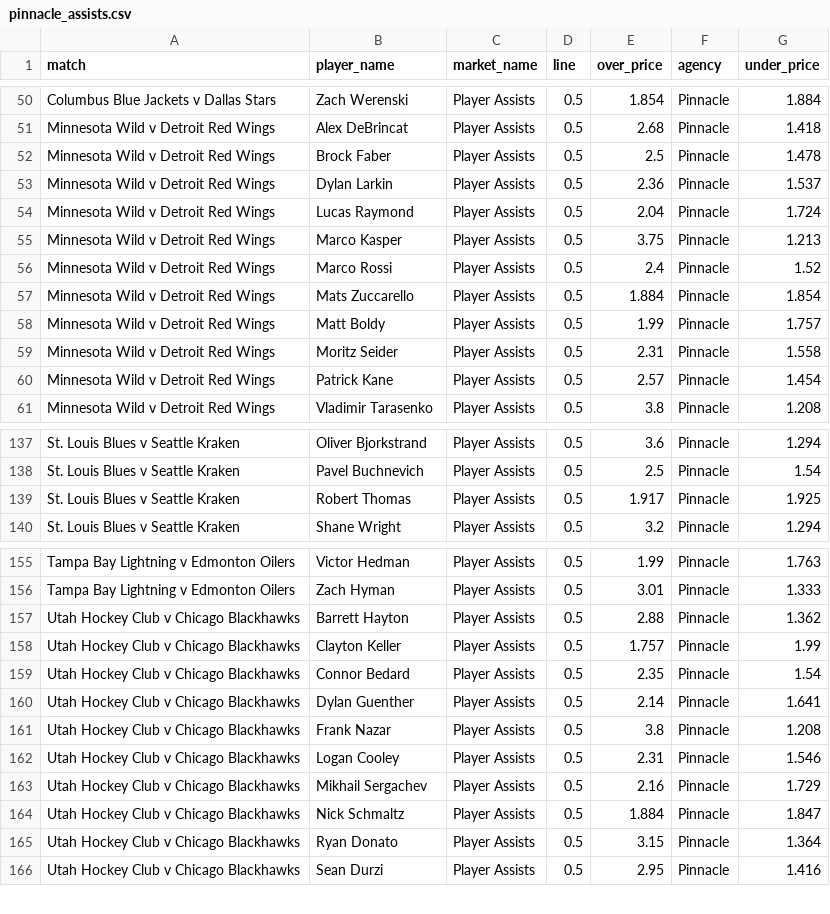
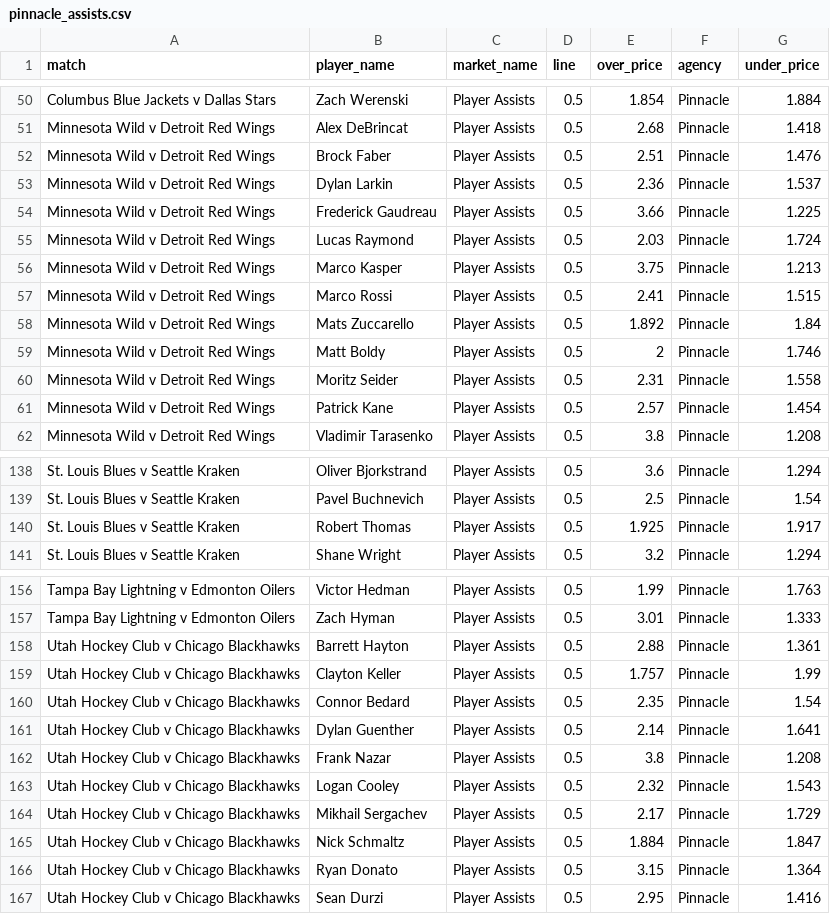
Before and after one commit to jamesbrown1417/NHL, a CSV file: Data/scraped_odds/pinnacle_assists.csv, drawn as a sheet; only a part is shown, gaps mark what is left out.

```diff
--- a/Data/scraped_odds/pinnacle_assists.csv
+++ b/Data/scraped_odds/pinnacle_assists.csv
@@ -51,9 +51,10 @@ Columbus Blue Jackets v Dallas Stars,Zach Werenski,Player Assists,0.5,1.854,Pinn
 Minnesota Wild v Detroit Red Wings,Alex DeBrincat,Player Assists,0.5,2.68,Pinnacle,1.418
-Minnesota Wild v Detroit Red Wings,Brock Faber,Player Assists,0.5,2.5,Pinnacle,1.478
+Minnesota Wild v Detroit Red Wings,Brock Faber,Player Assists,0.5,2.51,Pinnacle,1.476
 Minnesota Wild v Detroit Red Wings,Dylan Larkin,Player Assists,0.5,2.36,Pinnacle,1.537
-Minnesota Wild v Detroit Red Wings,Lucas Raymond,Player Assists,0.5,2.04,Pinnacle,1.724
+Minnesota Wild v Detroit Red Wings,Frederick Gaudreau,Player Assists,0.5,3.66,Pinnacle,1.225
+Minnesota Wild v Detroit Red Wings,Lucas Raymond,Player Assists,0.5,2.03,Pinnacle,1.724
 Minnesota Wild v Detroit Red Wings,Marco Kasper,Player Assists,0.5,3.75,Pinnacle,1.213
-Minnesota Wild v Detroit Red Wings,Marco Rossi,Player Assists,0.5,2.4,Pinnacle,1.52
-Minnesota Wild v Detroit Red Wings,Mats Zuccarello,Player Assists,0.5,1.884,Pinnacle,1.854
-Minnesota Wild v Detroit Red Wings,Matt Boldy,Player Assists,0.5,1.99,Pinnacle,1.757
+Minnesota Wild v Detroit Red Wings,Marco Rossi,Player Assists,0.5,2.41,Pinnacle,1.515
+Minnesota Wild v Detroit Red Wings,Mats Zuccarello,Player Assists,0.5,1.892,Pinnacle,1.84
+Minnesota Wild v Detroit Red Wings,Matt Boldy,Player Assists,0.5,2,Pinnacle,1.746
 Minnesota Wild v Detroit Red Wings,Moritz Seider,Player Assists,0.5,2.31,Pinnacle,1.558
@@ -138,3 +139,3 @@ St. Louis Blues v Seattle Kraken,Oliver Bjorkstrand,Player Assists,0.5,3.6,Pinna
 St. Louis Blues v Seattle Kraken,Pavel Buchnevich,Player Assists,0.5,2.5,Pinnacle,1.54
-St. Louis Blues v Seattle Kraken,Robert Thomas,Player Assists,0.5,1.917,Pinnacle,1.925
+St. Louis Blues v Seattle Kraken,Robert Thomas,Player Assists,0.5,1.925,Pinnacle,1.917
 St. Louis Blues v Seattle Kraken,Shane Wright,Player Assists,0.5,3.2,Pinnacle,1.294
@@ -156,3 +157,3 @@ Tampa Bay Lightning v Edmonton Oilers,Victor Hedman,Player Assists,0.5,1.99,Pinn
 Tampa Bay Lightning v Edmonton Oilers,Zach Hyman,Player Assists,0.5,3.01,Pinnacle,1.333
-Utah Hockey Club v Chicago Blackhawks,Barrett Hayton,Player Assists,0.5,2.88,Pinnacle,1.362
+Utah Hockey Club v Chicago Blackhawks,Barrett Hayton,Player Assists,0.5,2.88,Pinnacle,1.361
 Utah Hockey Club v Chicago Blackhawks,Clayton Keller,Player Assists,0.5,1.757,Pinnacle,1.99
@@ -161,4 +162,4 @@ Utah Hockey Club v Chicago Blackhawks,Dylan Guenther,Player Assists,0.5,2.14,Pin
 Utah Hockey Club v Chicago Blackhawks,Frank Nazar,Player Assists,0.5,3.8,Pinnacle,1.208
-Utah Hockey Club v Chicago Blackhawks,Logan Cooley,Player Assists,0.5,2.31,Pinnacle,1.546
-Utah Hockey Club v Chicago Blackhawks,Mikhail Sergachev,Player Assists,0.5,2.16,Pinnacle,1.729
+Utah Hockey Club v Chicago Blackhawks,Logan Cooley,Player Assists,0.5,2.32,Pinnacle,1.543
+Utah Hockey Club v Chicago Blackhawks,Mikhail Sergachev,Player Assists,0.5,2.17,Pinnacle,1.729
 Utah Hockey Club v Chicago Blackhawks,Nick Schmaltz,Player Assists,0.5,1.884,Pinnacle,1.847
```
Also changed, not shown: Data/scraped_odds/neds_player_points.csv, Data/scraped_odds/pinnacle_points.csv, 28 other files.
